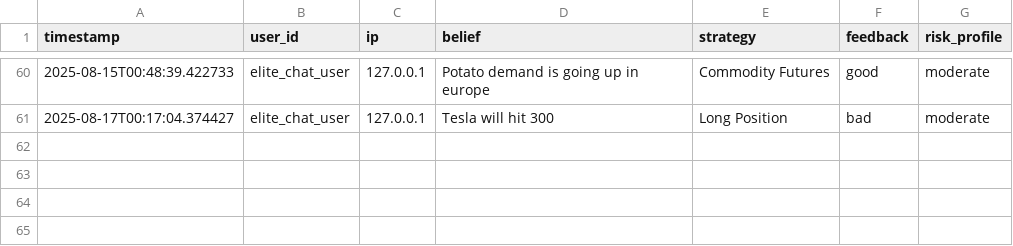
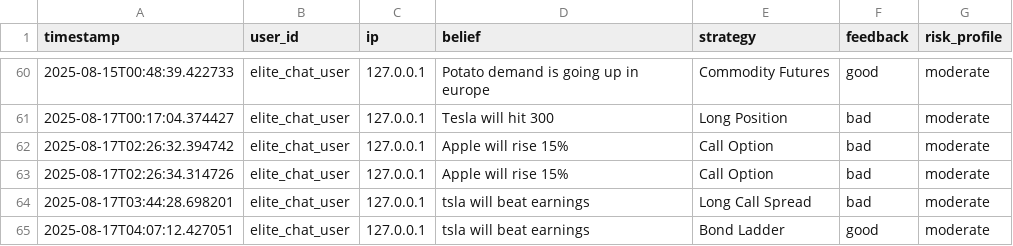
Before and after one commit to msawaged/MarketPlaygroundV3, a CSV file: backend/feedback_log.csv, drawn as a sheet; only a part is shown, gaps mark what is left out.

```diff
--- a/backend/feedback_log.csv
+++ b/backend/feedback_log.csv
@@ -61 +61,5 @@ timestamp,user_id,ip,belief,strategy,feedback,risk_profile
 2025-08-17T00:17:04.374427,elite_chat_user,127.0.0.1,Tesla will hit 300,Long Position,bad,moderate
+2025-08-17T02:26:32.394742,elite_chat_user,127.0.0.1,Apple will rise 15%,Call Option,bad,moderate
+2025-08-17T02:26:34.314726,elite_chat_user,127.0.0.1,Apple will rise 15%,Call Option,bad,moderate
+2025-08-17T03:44:28.698201,elite_chat_user,127.0.0.1,tsla will beat earnings,Long Call Spread,bad,moderate
+2025-08-17T04:07:12.427051,elite_chat_user,127.0.0.1,tsla will beat earnings,Bond Ladder,good,moderate
```
Also changed, not shown: strategy_outcomes.csv, 8 other files.
